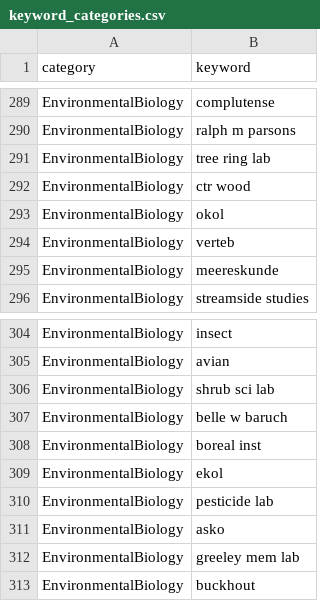
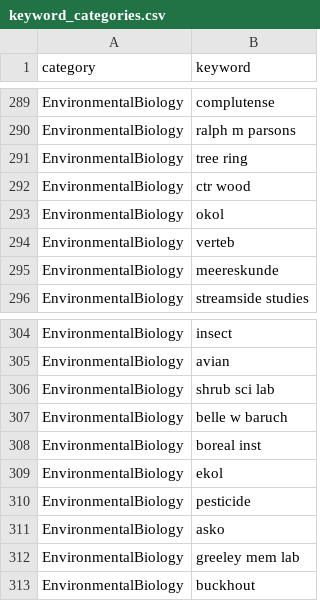
Before and after one commit to CareyLabVT/CS-Ecology, a CSV file: raw_data/keyword_categories.csv, drawn as a sheet; only a part is shown, gaps mark what is left out; the diff covers the shown part only.

Commit message:
Made changes to keywords - changed keywords such as "ag" that were matching too many place names (e.g. Chicago)

```diff
--- a/raw_data/keyword_categories.csv
+++ b/raw_data/keyword_categories.csv
@@ -290,3 +290,3 @@ EnvironmentalBiology,complutense
 EnvironmentalBiology,ralph m parsons
-EnvironmentalBiology,tree ring lab
+EnvironmentalBiology,tree ring
 EnvironmentalBiology,ctr wood
@@ -309,3 +309,3 @@ EnvironmentalBiology,boreal inst
 EnvironmentalBiology,ekol
-EnvironmentalBiology,pesticide lab
+EnvironmentalBiology,pesticide
 EnvironmentalBiology,asko
```
Also changed, not shown: 33 added rows, 1 removed row and 3 edited cells elsewhere in this file, 1 other file.
